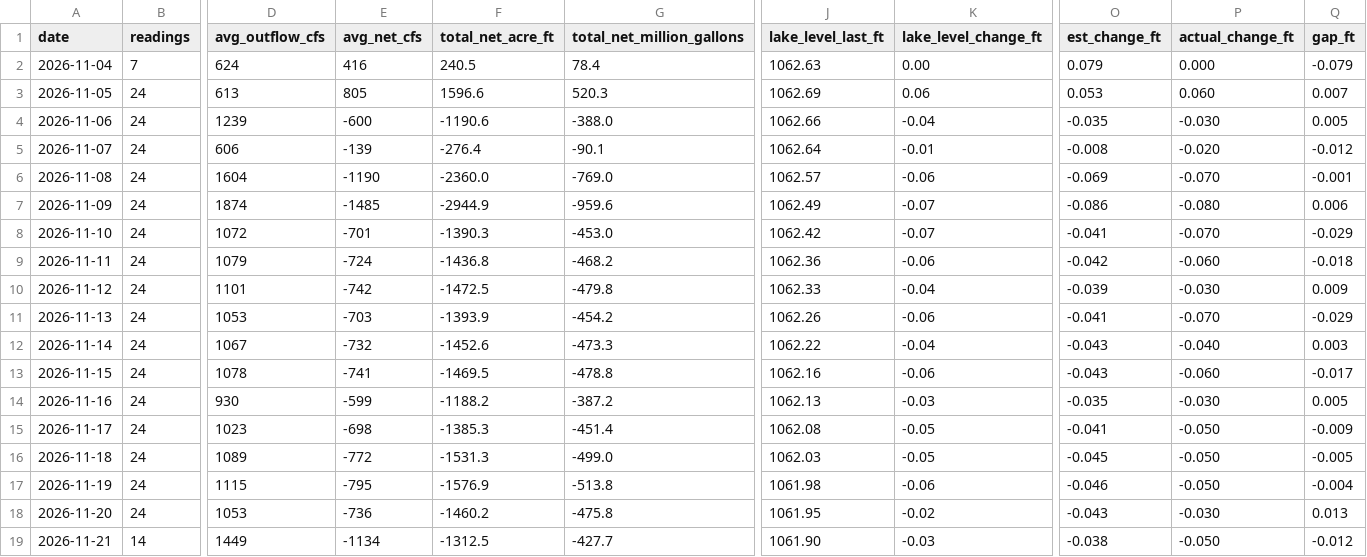
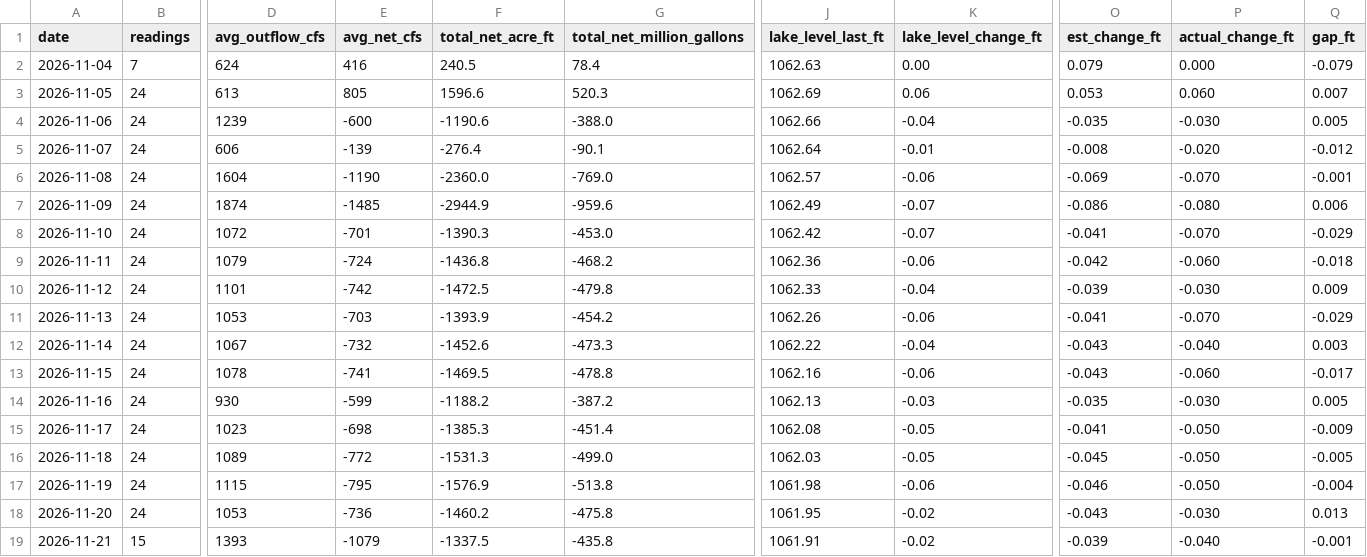
Before and after one commit to rjcanfield139-thwg/lake-lanier-logger, a CSV file: data/lake_lanier_daily.csv, drawn as a sheet; only a part is shown, gaps mark what is left out; the diff covers the shown part only; the diff names each change by its address in the sheet, - before the commit and + after, or states it on an @@ line.

```diff
--- a/data/lake_lanier_daily.csv
+++ b/data/lake_lanier_daily.csv
-B19 (readings): 14
+B19 (readings): 15
-D19 (avg_outflow_cfs): 1449
+D19 (avg_outflow_cfs): 1393
-E19 (avg_net_cfs): -1134
+E19 (avg_net_cfs): -1079
-F19 (total_net_acre_ft): -1312.5
+F19 (total_net_acre_ft): -1337.5
-G19 (total_net_million_gallons): -427.7
+G19 (total_net_million_gallons): -435.8
-J19 (lake_level_last_ft): 1061.90
+J19 (lake_level_last_ft): 1061.91
-K19 (lake_level_change_ft): -0.03
+K19 (lake_level_change_ft): -0.02
-O19 (est_change_ft): -0.038
+O19 (est_change_ft): -0.039
-P19 (actual_change_ft): -0.050
+P19 (actual_change_ft): -0.040
-Q19 (gap_ft): -0.012
+Q19 (gap_ft): -0.001
```
Also changed, not shown: 2 edited cells elsewhere in this file, data/lake_lanier_log.csv.
